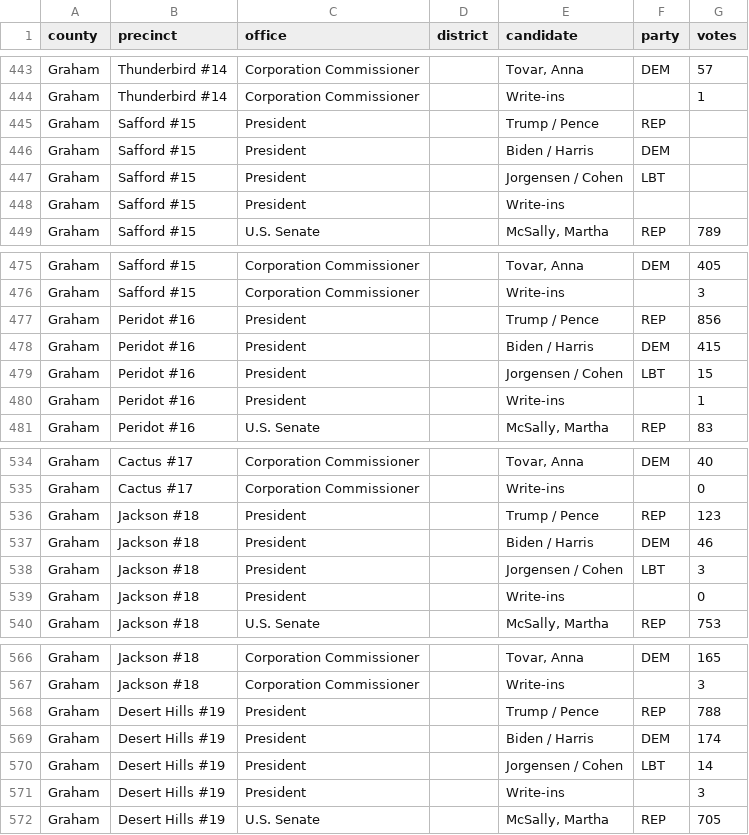
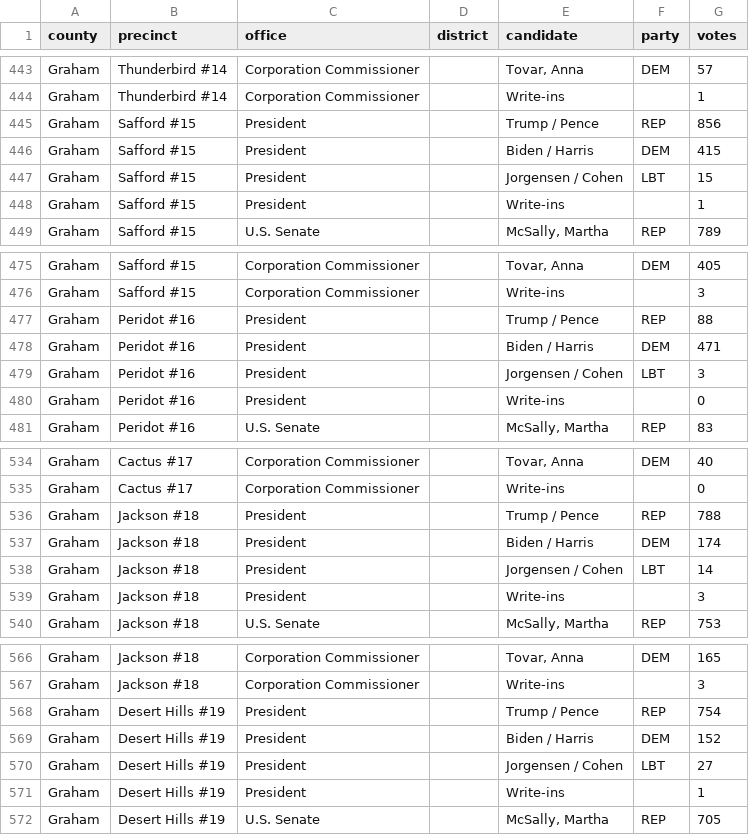
Before and after one commit to openelections/openelections-data-az, a CSV file: 2020/counties/20201103__az__general__graham__precinct.csv, drawn as a sheet; only a part is shown, gaps mark what is left out; the diff covers the shown part only.

Commit message:
fixed presidential results in Graham; closes #50

```diff
--- a/2020/counties/20201103__az__general__graham__precinct.csv
+++ b/2020/counties/20201103__az__general__graham__precinct.csv
@@ -444,6 +444,6 @@ Graham,Thunderbird #14,Corporation Commissioner,,"Tovar, Anna",DEM,57
 Graham,Thunderbird #14,Corporation Commissioner,,Write-ins,,1
-Graham,Safford #15,President,,Trump / Pence,REP,
-Graham,Safford #15,President,,Biden / Harris,DEM,
-Graham,Safford #15,President,,Jorgensen / Cohen,LBT,
-Graham,Safford #15,President,,Write-ins,,
+Graham,Safford #15,President,,Trump / Pence,REP,856
+Graham,Safford #15,President,,Biden / Harris,DEM,415
+Graham,Safford #15,President,,Jorgensen / Cohen,LBT,15
+Graham,Safford #15,President,,Write-ins,,1
 Graham,Safford #15,U.S. Senate,,"McSally, Martha",REP,789
@@ -476,6 +476,6 @@ Graham,Safford #15,Corporation Commissioner,,"Tovar, Anna",DEM,405
 Graham,Safford #15,Corporation Commissioner,,Write-ins,,3
-Graham,Peridot #16,President,,Trump / Pence,REP,856
-Graham,Peridot #16,President,,Biden / Harris,DEM,415
-Graham,Peridot #16,President,,Jorgensen / Cohen,LBT,15
-Graham,Peridot #16,President,,Write-ins,,1
+Graham,Peridot #16,President,,Trump / Pence,REP,88
+Graham,Peridot #16,President,,Biden / Harris,DEM,471
+Graham,Peridot #16,President,,Jorgensen / Cohen,LBT,3
+Graham,Peridot #16,President,,Write-ins,,0
 Graham,Peridot #16,U.S. Senate,,"McSally, Martha",REP,83
@@ -535,6 +535,6 @@ Graham,Cactus #17,Corporation Commissioner,,"Tovar, Anna",DEM,40
 Graham,Cactus #17,Corporation Commissioner,,Write-ins,,0
-Graham,Jackson #18,President,,Trump / Pence,REP,123
-Graham,Jackson #18,President,,Biden / Harris,DEM,46
-Graham,Jackson #18,President,,Jorgensen / Cohen,LBT,3
-Graham,Jackson #18,President,,Write-ins,,0
+Graham,Jackson #18,President,,Trump / Pence,REP,788
+Graham,Jackson #18,President,,Biden / Harris,DEM,174
+Graham,Jackson #18,President,,Jorgensen / Cohen,LBT,14
+Graham,Jackson #18,President,,Write-ins,,3
 Graham,Jackson #18,U.S. Senate,,"McSally, Martha",REP,753
@@ -567,6 +567,6 @@ Graham,Jackson #18,Corporation Commissioner,,"Tovar, Anna",DEM,165
 Graham,Jackson #18,Corporation Commissioner,,Write-ins,,3
-Graham,Desert Hills #19,President,,Trump / Pence,REP,788
-Graham,Desert Hills #19,President,,Biden / Harris,DEM,174
-Graham,Desert Hills #19,President,,Jorgensen / Cohen,LBT,14
-Graham,Desert Hills #19,President,,Write-ins,,3
+Graham,Desert Hills #19,President,,Trump / Pence,REP,754
+Graham,Desert Hills #19,President,,Biden / Harris,DEM,152
+Graham,Desert Hills #19,President,,Jorgensen / Cohen,LBT,27
+Graham,Desert Hills #19,President,,Write-ins,,1
 Graham,Desert Hills #19,U.S. Senate,,"McSally, Martha",REP,705
```
Also changed, not shown: 13 edited cells elsewhere in this file, 1 other file.
